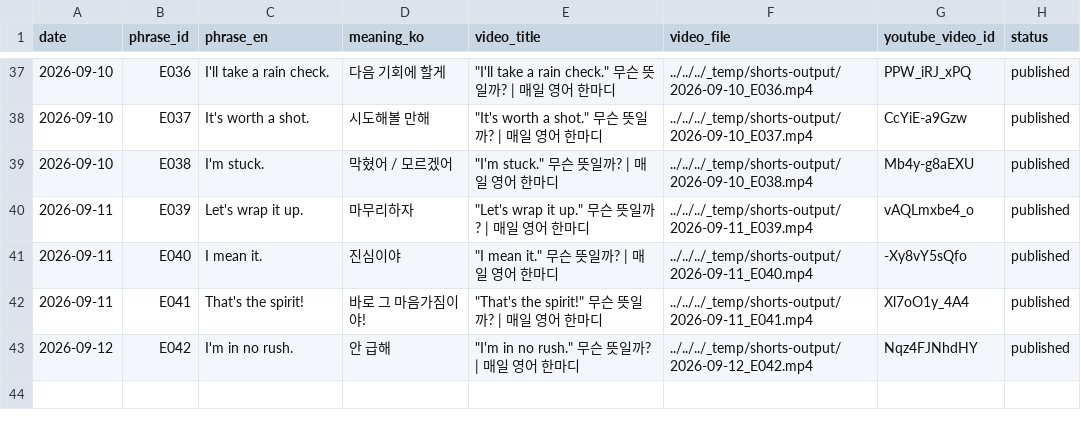
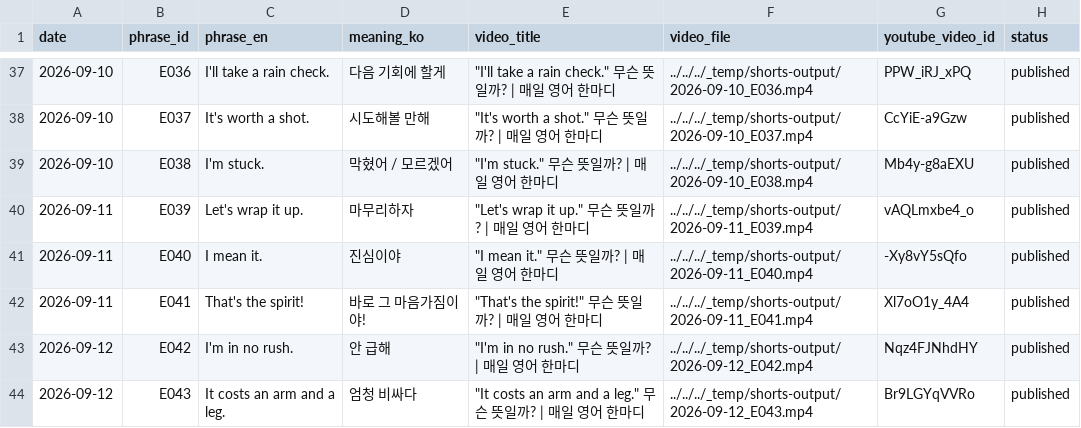
Before and after one commit to 1230-png/Soop1230, a CSV file: channel_200y3b/used_log.csv, drawn as a sheet; only a part is shown, gaps mark what is left out; the diff names each change by its address in the sheet, - before the commit and + after, or states it on an @@ line.

```diff
--- a/channel_200y3b/used_log.csv
+++ b/channel_200y3b/used_log.csv
+row 44: 2026-09-12 | E043 | It costs an arm and a leg. | 엄청 비싸다 | "It costs an arm and a leg." 무슨 뜻일까? | 매일 영어 한마디 | ../../../_temp/shorts-output/2026-09-12_E043.mp4 | Br9LGYqVVRo | published
```
